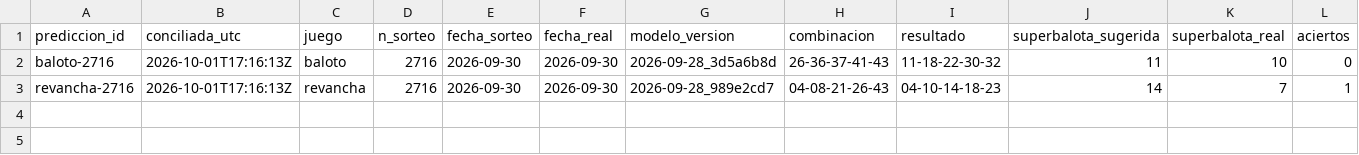
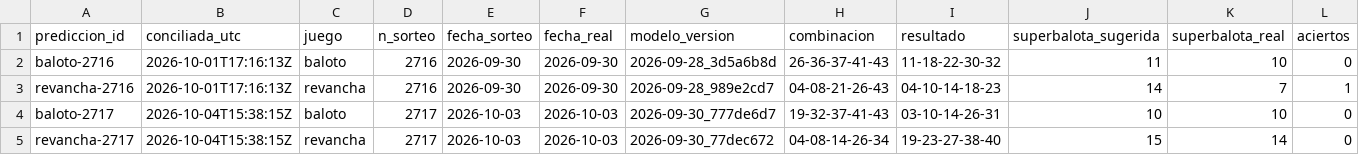
Before and after one commit to ronaldo-duran/baloto-fun-ML, a CSV file: predictions/reconciliation_log.csv, drawn as a sheet; only a part is shown; rows hold the shown columns only; the diff names each change by its address in the sheet, - before the commit and + after, or states it on an @@ line.

```diff
--- a/predictions/reconciliation_log.csv
+++ b/predictions/reconciliation_log.csv
+row 4: baloto-2717 | 2026-10-04T15:38:15Z | baloto | 2717 | 2026-10-03 | 2026-10-03 | 2026-09-30_777de6d7 | 19-32-37-41-43 | 03-10-14-26-31 | 10 | 10 | 0
+row 5: revancha-2717 | 2026-10-04T15:38:15Z | revancha | 2717 | 2026-10-03 | 2026-10-03 | 2026-09-30_77dec672 | 04-08-14-26-34 | 19-23-27-38-40 | 15 | 14 | 0
```
Also changed, not shown: data/processed/draws.csv, predictions/predictions_log.csv, 12 other files.
